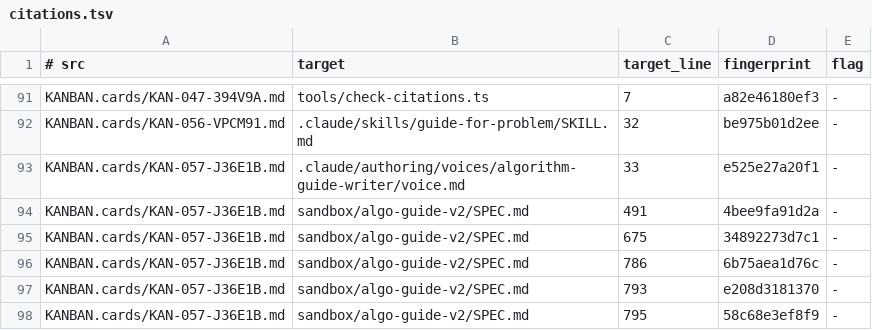
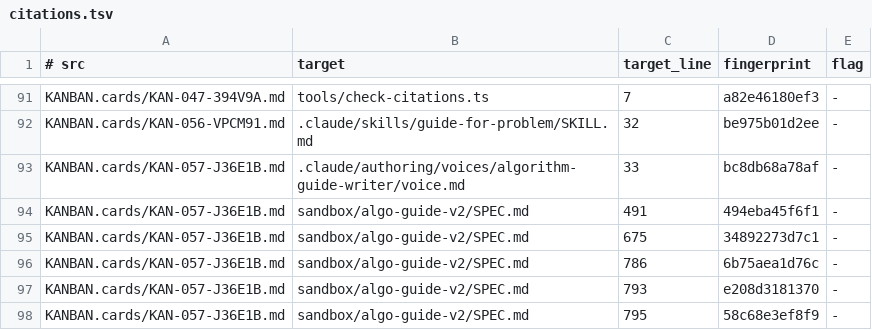
Before and after one commit to centurio1987/grow-up-programming, a TSV file: tools/_baseline/citations.tsv, drawn as a sheet; only a part is shown, gaps mark what is left out.

```diff
--- a/tools/_baseline/citations.tsv
+++ b/tools/_baseline/citations.tsv
@@ -92,4 +92,4 @@ KANBAN.cards/KAN-047-394V9A.md	tools/check-citations.ts	7	a82e46180ef3	-
 KANBAN.cards/KAN-056-VPCM91.md	.claude/skills/guide-for-problem/SKILL.md	32	be975b01d2ee	-
-KANBAN.cards/KAN-057-J36E1B.md	.claude/authoring/voices/algorithm-guide-writer/voice.md	33	e525e27a20f1	-
-KANBAN.cards/KAN-057-J36E1B.md	sandbox/algo-guide-v2/SPEC.md	491	4bee9fa91d2a	-
+KANBAN.cards/KAN-057-J36E1B.md	.claude/authoring/voices/algorithm-guide-writer/voice.md	33	bc8db68a78af	-
+KANBAN.cards/KAN-057-J36E1B.md	sandbox/algo-guide-v2/SPEC.md	491	494eba45f6f1	-
 KANBAN.cards/KAN-057-J36E1B.md	sandbox/algo-guide-v2/SPEC.md	675	34892273d7c1	-
```
Also changed, not shown: 7 other files.
